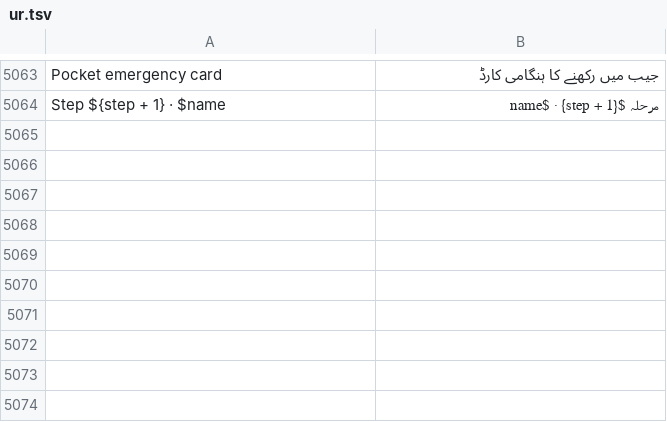
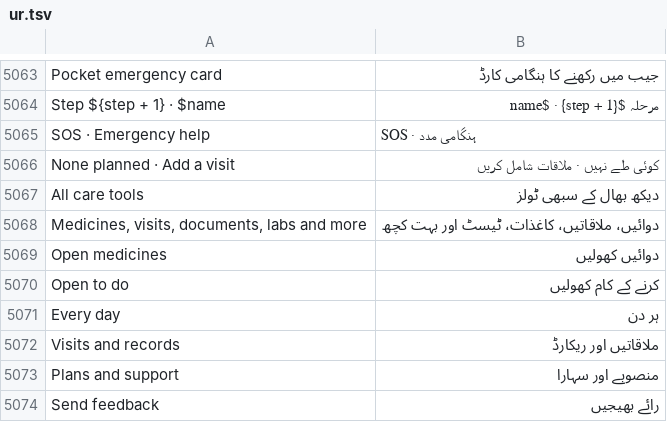
Before and after one commit to basithladdu/healthathon, a TSV file: android/app/src/main/resources/i18n/ur.tsv, drawn as a sheet; only a part is shown, gaps mark what is left out; the diff names each change by its address in the sheet, - before the commit and + after, or states it on an @@ line.

```diff
--- a/android/app/src/main/resources/i18n/ur.tsv
+++ b/android/app/src/main/resources/i18n/ur.tsv
+row 5065: SOS · Emergency help | SOS · ہنگامی مدد
+row 5066: None planned · Add a visit | کوئی طے نہیں · ملاقات شامل کریں
+row 5067: All care tools | دیکھ بھال کے سبھی ٹولز
+row 5068: Medicines, visits, documents, labs and more | دوائیں، ملاقاتیں، کاغذات، ٹیسٹ اور بہت کچھ
+row 5069: Open medicines | دوائیں کھولیں
+row 5070: Open to do | کرنے کے کام کھولیں
+row 5071: Every day | ہر دن
+row 5072: Visits and records | ملاقاتیں اور ریکارڈ
+row 5073: Plans and support | منصوبے اور سہارا
+row 5074: Send feedback | رائے بھیجیں
```
Also changed, not shown: android/app/src/main/resources/i18n/kn.tsv, android/app/src/main/resources/i18n/te.tsv, 5 other files.
